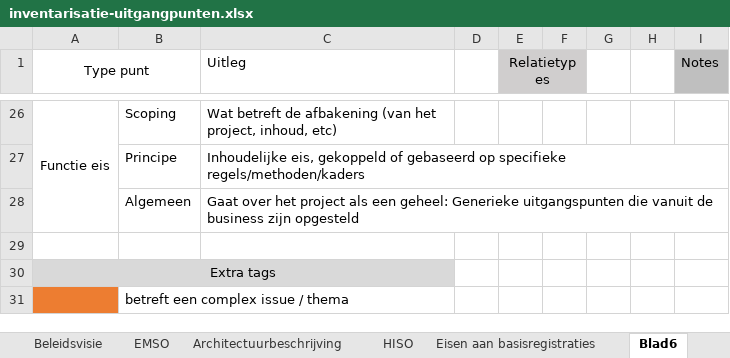
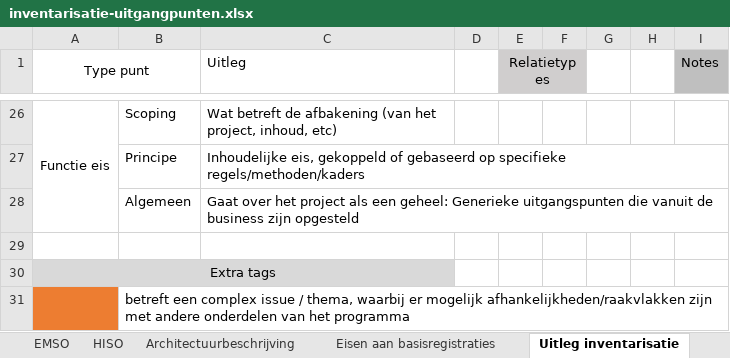
Before and after one commit to Geonovum/disgeo-imsor, an Excel workbook: modelleerprincipes/inventarisatie-uitgangpunten.xlsx, sheet Uitleg inventarisatie, drawn as a sheet; only a part is shown, gaps mark what is left out; values as stored, in another font and other column widths than the file's, no borders; the diff names each change by its address in the sheet, - before the commit and + after, or states it on an @@ line.

```diff
--- a/modelleerprincipes/inventarisatie-uitgangpunten.xlsx (sheet Uitleg inventarisatie)
+++ b/modelleerprincipes/inventarisatie-uitgangpunten.xlsx (sheet Uitleg inventarisatie)
-sheet tab: Blad6
+sheet tab: Uitleg inventarisatie
@@ sheet tab order changed: EMSO | HISO | Architectuurbeschrijving | Eisen aan basisregistraties | Uitleg inventarisatie @@
-B31: …issue / thema
+B31: …issue / thema, waarbij er mogelijk afhankelijkheden/raakvlakken zijn met andere onderdelen van het programma
```
Also changed, not shown: sheet HISO, sheet EMSO, sheet Beleidsvisie, other sheet tabs.
